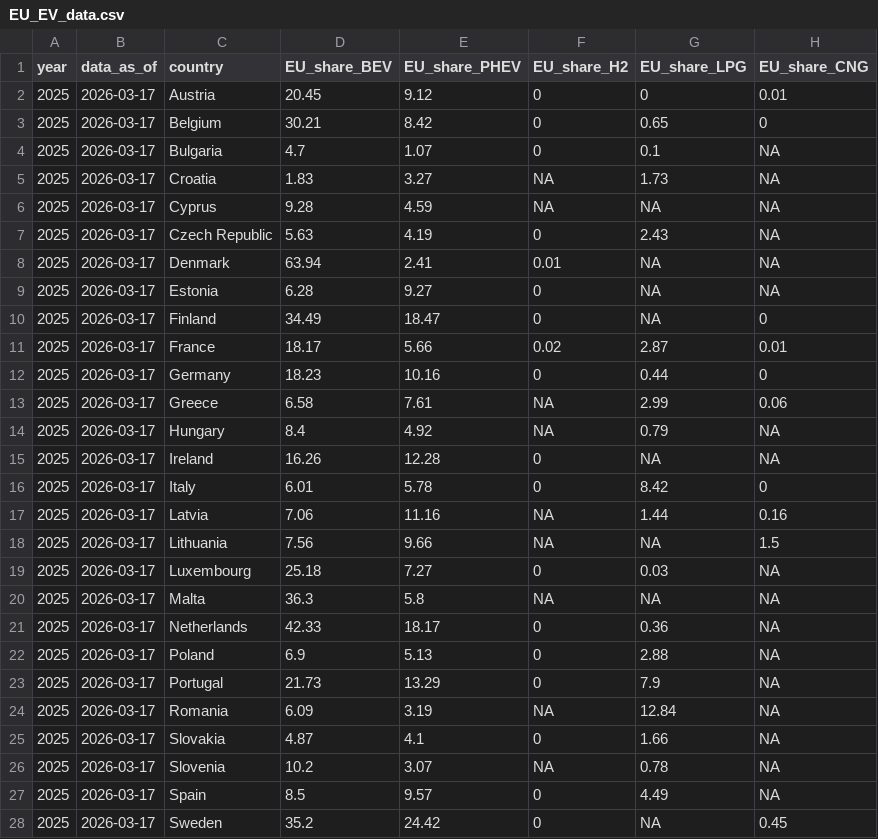
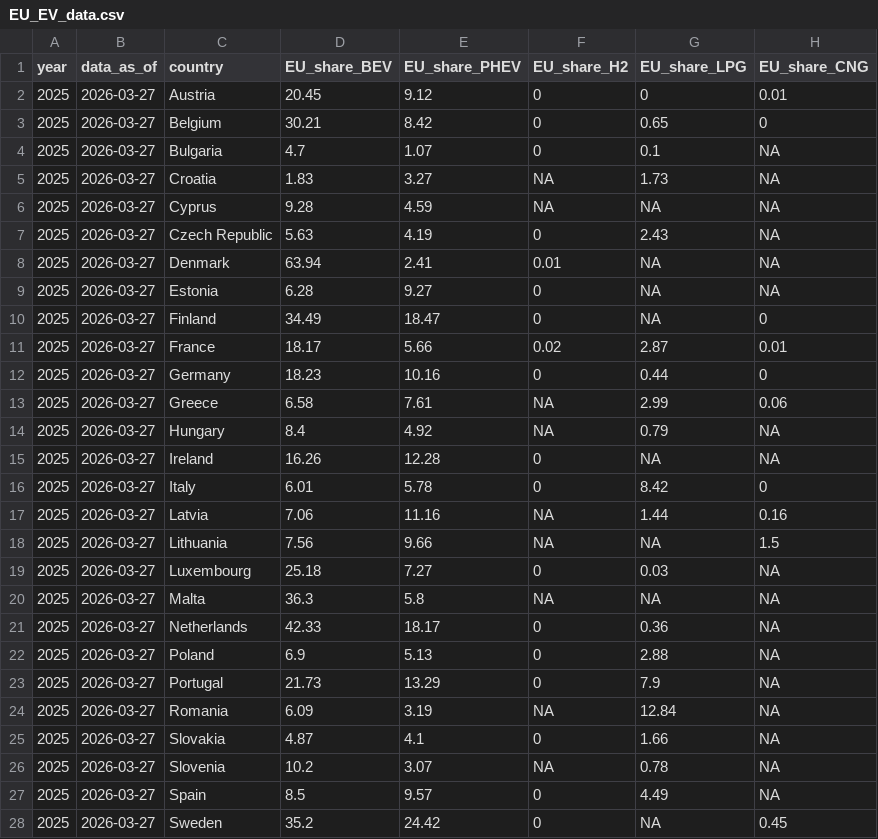
Before and after one commit to atsokol/ukraine-EV-data-update, a CSV file: output-data/EU_EV_data.csv, drawn as a sheet; only a part is shown; the diff names each change by its address in the sheet, - before the commit and + after, or states it on an @@ line.

```diff
--- a/output-data/EU_EV_data.csv
+++ b/output-data/EU_EV_data.csv
-B2:B28 (data_as_of): 2026-03-17
+B2:B28 (data_as_of): 2026-03-27
```
